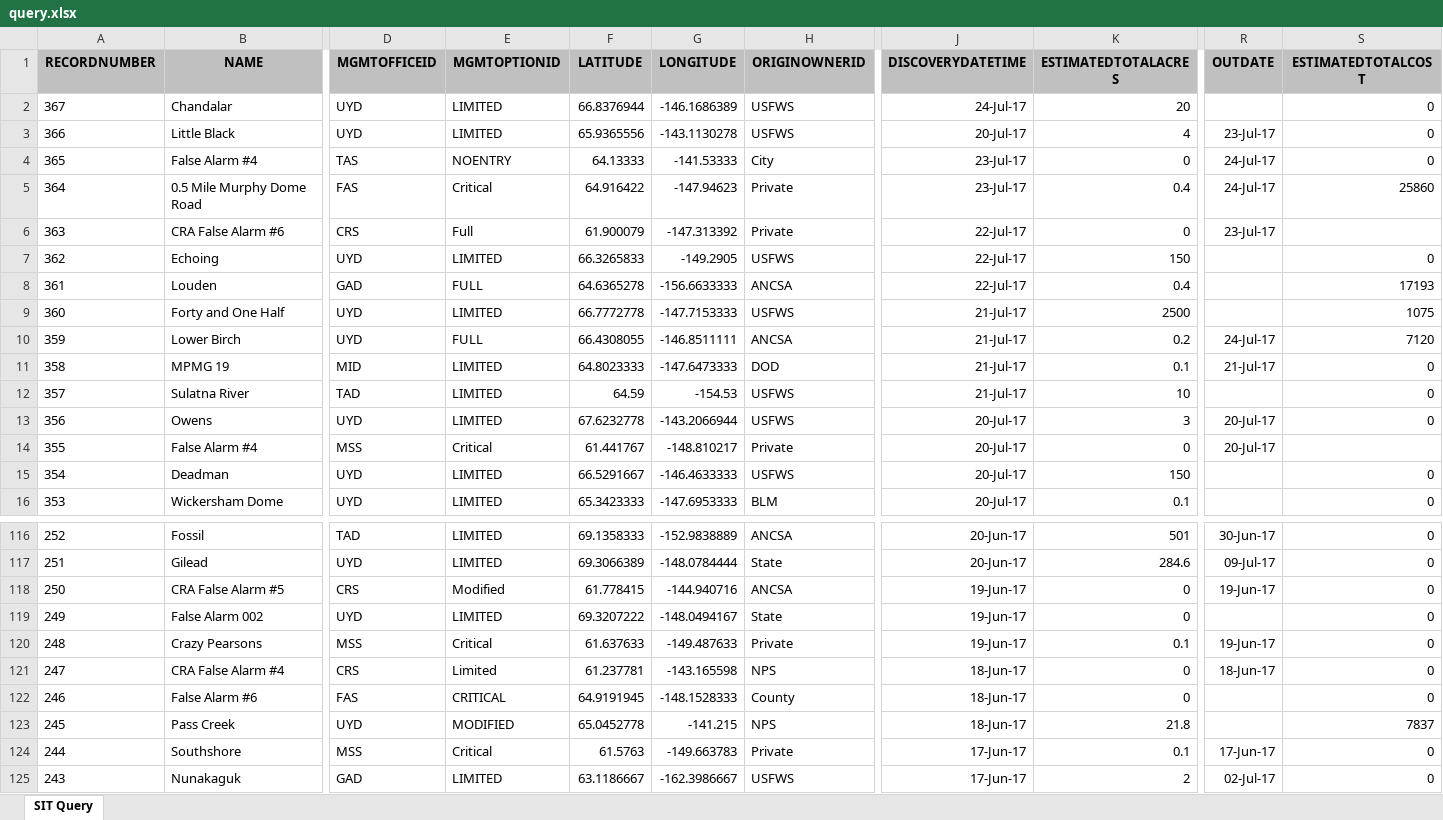
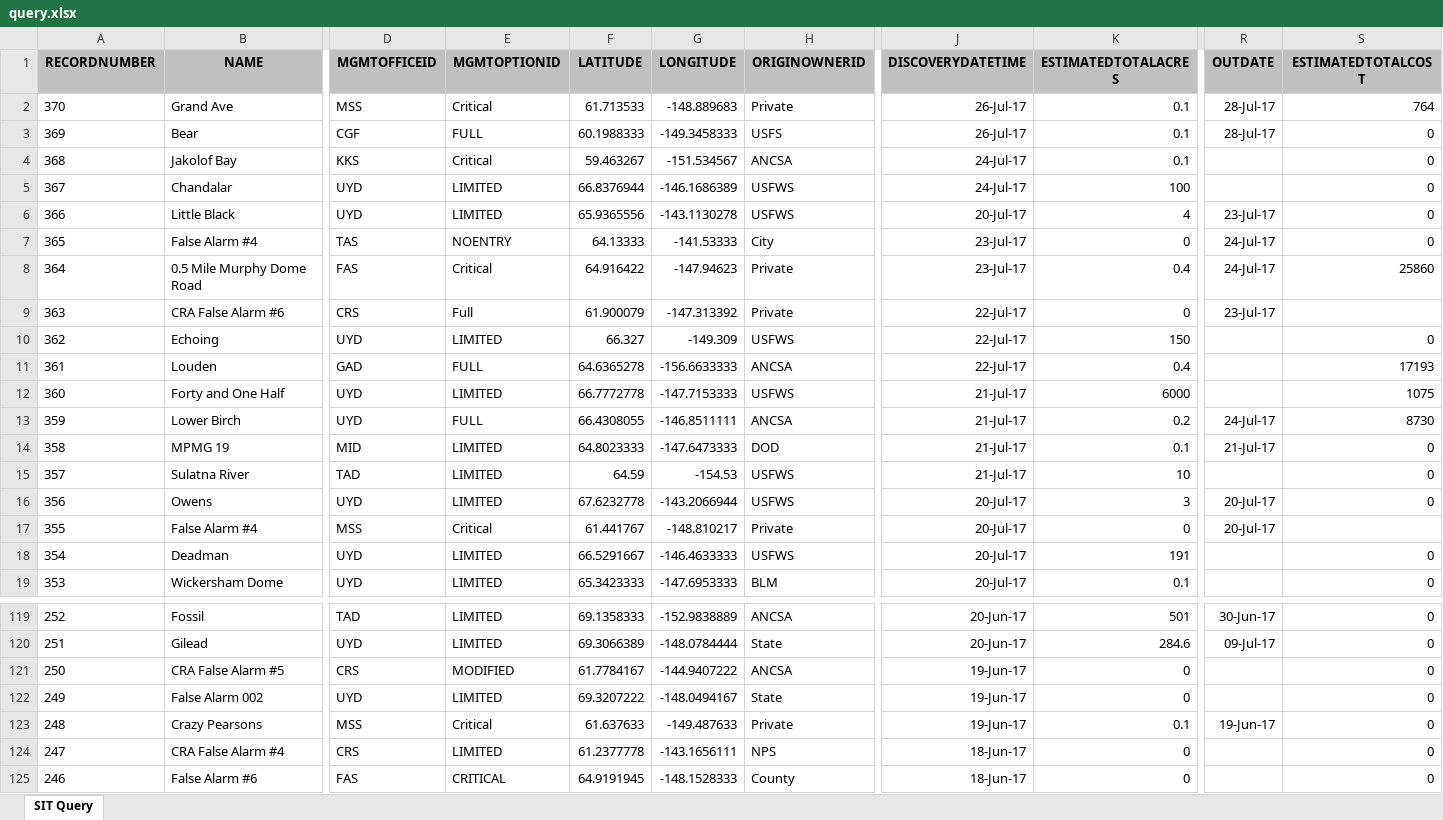
Before and after one commit to benmatheson/fire, an Excel workbook: query.xlsx, sheet SIT Query, drawn as a sheet; only a part is shown, gaps mark what is left out; the shorter side is filled out with more unchanged rows; values as stored, in another font and other column widths than the file's, no borders; addresses are those after the commit; rows hold the shown columns only; the diff covers the shown part only; the diff names each change by its address in the sheet, - before the commit and + after, or states it on an @@ line.

```diff
--- a/query.xlsx (sheet SIT Query)
+++ b/query.xlsx (sheet SIT Query)
+row 2: 370 | Grand Ave | MSS | Critical | 61.713533 | -148.889683 | Private | 26-Jul-17 | 0.1 | 28-Jul-17 | 764
+row 3: 369 | Bear | CGF | FULL | 60.1988333 | -149.3458333 | USFS | 26-Jul-17 | 0.1 | 28-Jul-17 | 0
+row 4: 368 | Jakolof Bay | KKS | Critical | 59.463267 | -151.534567 | ANCSA | 24-Jul-17 | 0.1 |  | 0
-K5 (ESTIMATEDTOTALACRES): 20
+K5 (ESTIMATEDTOTALACRES): 100
-F10 (LATITUDE): 66.3265833
+F10 (LATITUDE): 66.327
-G10 (LONGITUDE): -149.2905
+G10 (LONGITUDE): -149.309
-K12 (ESTIMATEDTOTALACRES): 2500
+K12 (ESTIMATEDTOTALACRES): 6000
-S13 (ESTIMATEDTOTALCOST): 7120
+S13 (ESTIMATEDTOTALCOST): 8730
-K18 (ESTIMATEDTOTALACRES): 150
+K18 (ESTIMATEDTOTALACRES): 191
-E121 (MGMTOPTIONID): Modified
+E121 (MGMTOPTIONID): MODIFIED
-F121 (LATITUDE): 61.778415
+F121 (LATITUDE): 61.7784167
-G121 (LONGITUDE): -144.940716
+G121 (LONGITUDE): -144.9407222
-R121 (OUTDATE): 19-Jun-17
+R121 (OUTDATE): (empty)
-E124 (MGMTOPTIONID): Limited
+E124 (MGMTOPTIONID): LIMITED
-F124 (LATITUDE): 61.237781
+F124 (LATITUDE): 61.2377778
-G124 (LONGITUDE): -143.165598
+G124 (LONGITUDE): -143.1656111
-R124 (OUTDATE): 18-Jun-17
+R124 (OUTDATE): (empty)
```
Also changed, not shown: 42 edited cells elsewhere in this sheet, 3 other files.
